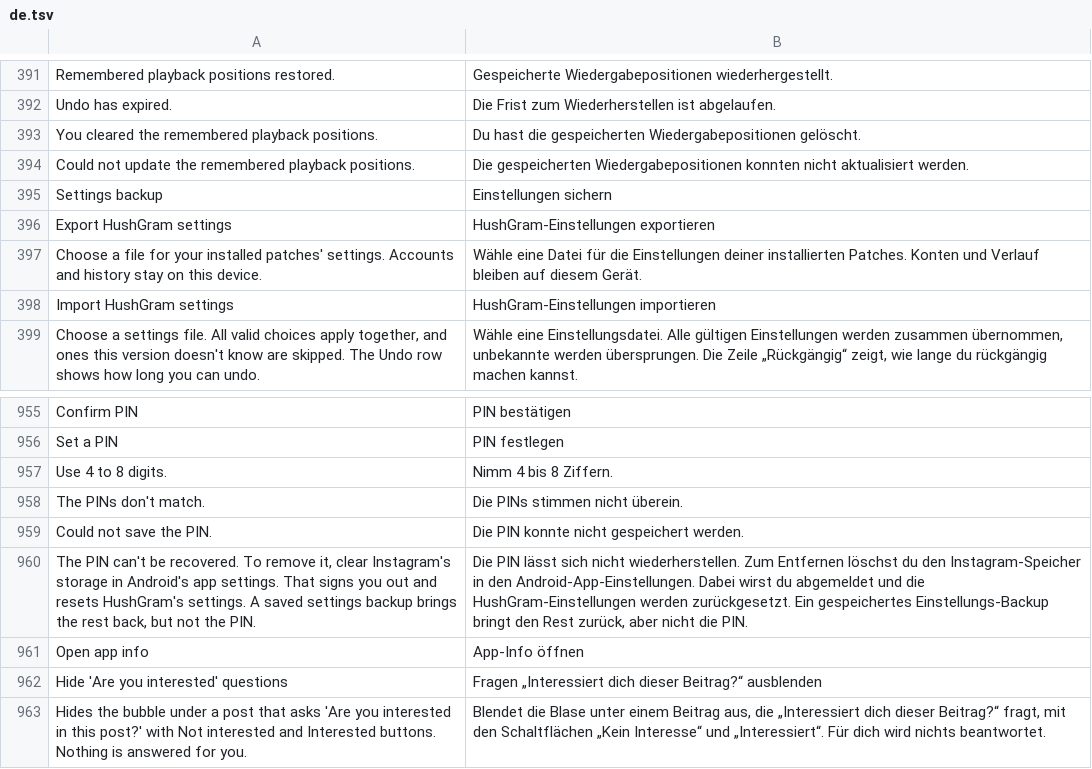
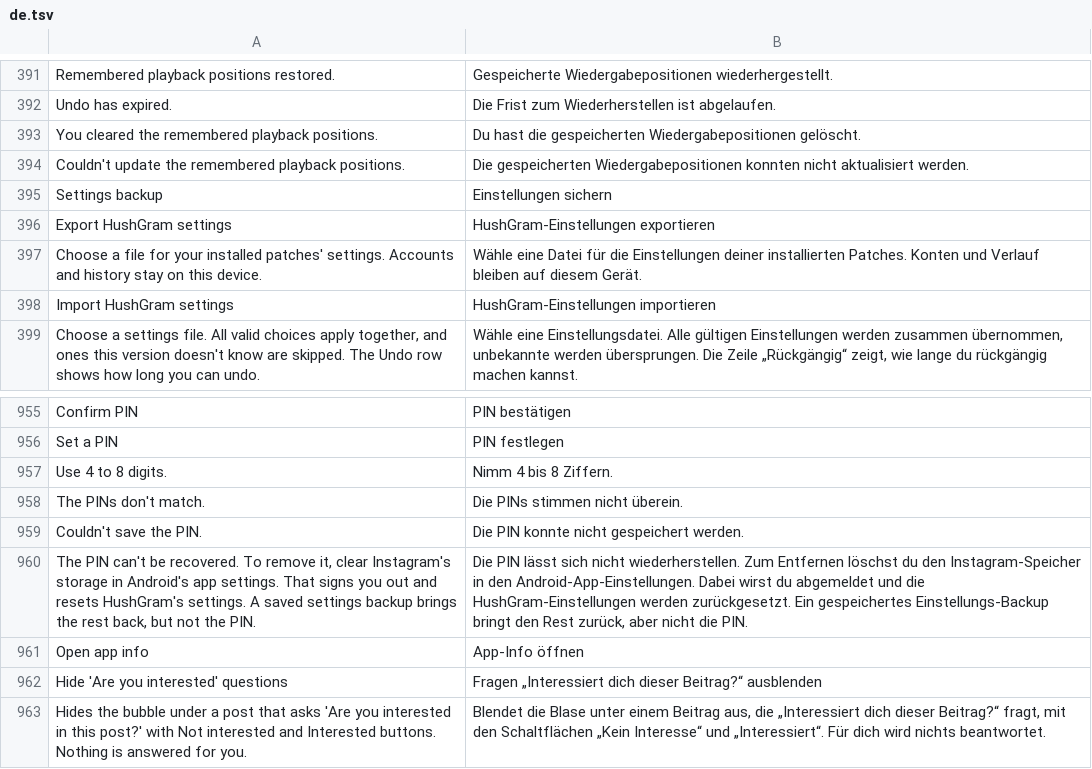
Before and after one commit to Aholicknight/HushGram, a TSV file: extensions/shared/library/src/main/l10n/de.tsv, drawn as a sheet; only a part is shown, gaps mark what is left out.

```diff
--- a/extensions/shared/library/src/main/l10n/de.tsv
+++ b/extensions/shared/library/src/main/l10n/de.tsv
@@ -393,3 +393,3 @@ Undo has expired.	Die Frist zum Wiederherstellen ist abgelaufen.
 You cleared the remembered playback positions.	Du hast die gespeicherten Wiedergabepositionen gelöscht.
-Could not update the remembered playback positions.	Die gespeicherten Wiedergabepositionen konnten nicht aktualisiert werden.
+Couldn't update the remembered playback positions.	Die gespeicherten Wiedergabepositionen konnten nicht aktualisiert werden.
 Settings backup	Einstellungen sichern
@@ -958,3 +958,3 @@ Use 4 to 8 digits.	Nimm 4 bis 8 Ziffern.
 The PINs don't match.	Die PINs stimmen nicht überein.
-Could not save the PIN.	Die PIN konnte nicht gespeichert werden.
+Couldn't save the PIN.	Die PIN konnte nicht gespeichert werden.
 The PIN can't be recovered. To remove it, clear Instagram's storage in Android's app settings. That signs you out and resets HushGram's settings. A saved settings backup brings the rest back, but not the PIN.	Die PIN lässt sich nicht wiederherstellen. Zum Entfernen löschst du den Instagram-Speicher in den Android-App-Einstellungen. Dabei wirst du abgemeldet und die HushGram-Einstellungen werden zurückgesetzt. Ein gespeichertes Einstellungs-Backup bringt den Rest zurück, aber nicht die PIN.
```
Also changed, not shown: extensions/shared/library/src/main/l10n/es.tsv, extensions/shared/library/src/main/l10n/in.tsv, 7 other files.
